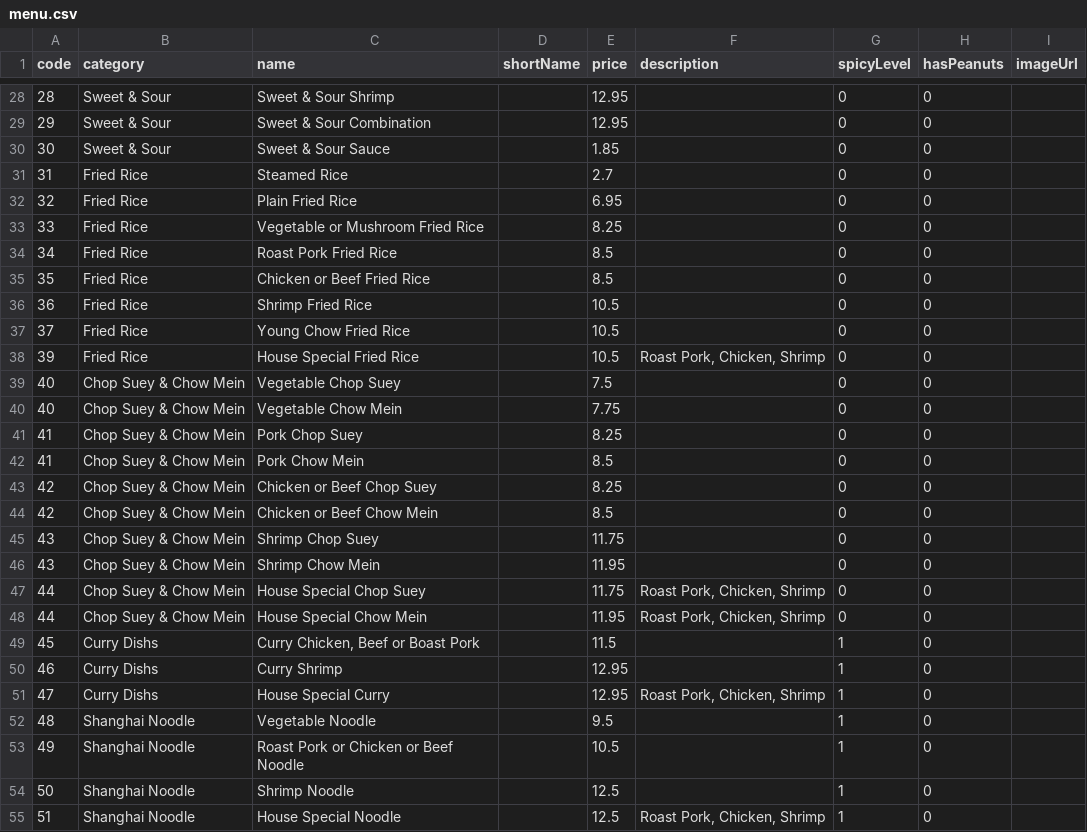
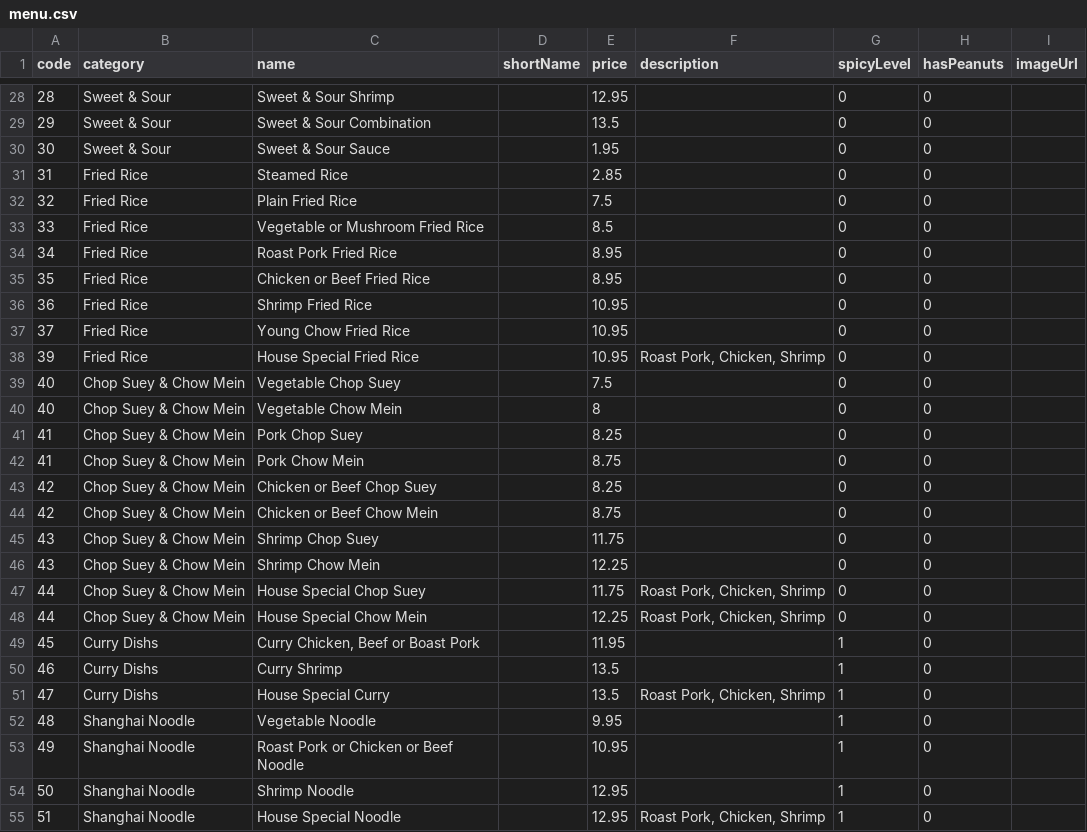
Before and after one commit to SeanWong24/jumbo-dragon-front-end, a CSV file: public/assets/menu.csv, drawn as a sheet; only a part is shown, gaps mark what is left out; the diff covers the shown part only.

```diff
--- a/public/assets/menu.csv
+++ b/public/assets/menu.csv
@@ -34,28 +34,28 @@
 "28","Sweet & Sour","Sweet & Sour Shrimp","","12.95","","0","0",""
-"29","Sweet & Sour","Sweet & Sour Combination","","12.95","","0","0",""
-"30","Sweet & Sour","Sweet & Sour Sauce","","1.85","","0","0",""
-"31","Fried Rice","Steamed Rice","","2.7","","0","0",""
-"32","Fried Rice","Plain Fried Rice","","6.95","","0","0",""
-"33","Fried Rice","Vegetable or Mushroom Fried Rice","","8.25","","0","0",""
-"34","Fried Rice","Roast Pork Fried Rice","","8.5","","0","0",""
-"35","Fried Rice","Chicken or Beef Fried Rice","","8.5","","0","0",""
-"36","Fried Rice","Shrimp Fried Rice","","10.5","","0","0",""
-"37","Fried Rice","Young Chow Fried Rice","","10.5","","0","0",""
-"39","Fried Rice","House Special Fried Rice","","10.5","Roast Pork, Chicken, Shrimp","0","0",""
+"29","Sweet & Sour","Sweet & Sour Combination","","13.5","","0","0",""
+"30","Sweet & Sour","Sweet & Sour Sauce","","1.95","","0","0",""
+"31","Fried Rice","Steamed Rice","","2.85","","0","0",""
+"32","Fried Rice","Plain Fried Rice","","7.5","","0","0",""
+"33","Fried Rice","Vegetable or Mushroom Fried Rice","","8.5","","0","0",""
+"34","Fried Rice","Roast Pork Fried Rice","","8.95","","0","0",""
+"35","Fried Rice","Chicken or Beef Fried Rice","","8.95","","0","0",""
+"36","Fried Rice","Shrimp Fried Rice","","10.95","","0","0",""
+"37","Fried Rice","Young Chow Fried Rice","","10.95","","0","0",""
+"39","Fried Rice","House Special Fried Rice","","10.95","Roast Pork, Chicken, Shrimp","0","0",""
 "40","Chop Suey & Chow Mein","Vegetable Chop Suey","","7.5","","0","0",""
-"40","Chop Suey & Chow Mein","Vegetable Chow Mein","","7.75","","0","0",""
+"40","Chop Suey & Chow Mein","Vegetable Chow Mein","","8","","0","0",""
 "41","Chop Suey & Chow Mein","Pork Chop Suey","","8.25","","0","0",""
-"41","Chop Suey & Chow Mein","Pork Chow Mein","","8.5","","0","0",""
+"41","Chop Suey & Chow Mein","Pork Chow Mein","","8.75","","0","0",""
 "42","Chop Suey & Chow Mein","Chicken or Beef Chop Suey","","8.25","","0","0",""
-"42","Chop Suey & Chow Mein","Chicken or Beef Chow Mein","","8.5","","0","0",""
+"42","Chop Suey & Chow Mein","Chicken or Beef Chow Mein","","8.75","","0","0",""
 "43","Chop Suey & Chow Mein","Shrimp Chop Suey","","11.75","","0","0",""
-"43","Chop Suey & Chow Mein","Shrimp Chow Mein","","11.95","","0","0",""
+"43","Chop Suey & Chow Mein","Shrimp Chow Mein","","12.25","","0","0",""
 "44","Chop Suey & Chow Mein","House Special Chop Suey","","11.75","Roast Pork, Chicken, Shrimp","0","0",""
-"44","Chop Suey & Chow Mein","House Special Chow Mein","","11.95","Roast Pork, Chicken, Shrimp","0","0",""
-"45","Curry Dishs","Curry Chicken, Beef or Boast Pork","","11.5","","1","0",""
-"46","Curry Dishs","Curry Shrimp","","12.95","","1","0",""
-"47","Curry Dishs","House Special Curry","","12.95","Roast Pork, Chicken, Shrimp","1","0",""
-"48","Shanghai Noodle","Vegetable Noodle","","9.5","","1","0",""
-"49","Shanghai Noodle","Roast Pork or Chicken or Beef Noodle","","10.5","","1","0",""
-"50","Shanghai Noodle","Shrimp Noodle","","12.5","","1","0",""
-"51","Shanghai Noodle","House Special Noodle","","12.5","Roast Pork, Chicken, Shrimp","1","0",""
+"44","Chop Suey & Chow Mein","House Special Chow Mein","","12.25","Roast Pork, Chicken, Shrimp","0","0",""
+"45","Curry Dishs","Curry Chicken, Beef or Boast Pork","","11.95","","1","0",""
+"46","Curry Dishs","Curry Shrimp","","13.5","","1","0",""
+"47","Curry Dishs","House Special Curry","","13.5","Roast Pork, Chicken, Shrimp","1","0",""
+"48","Shanghai Noodle","Vegetable Noodle","","9.95","","1","0",""
+"49","Shanghai Noodle","Roast Pork or Chicken or Beef Noodle","","10.95","","1","0",""
+"50","Shanghai Noodle","Shrimp Noodle","","12.95","","1","0",""
+"51","Shanghai Noodle","House Special Noodle","","12.95","Roast Pork, Chicken, Shrimp","1","0",""
```
Also changed, not shown: 156 edited cells elsewhere in this file.
